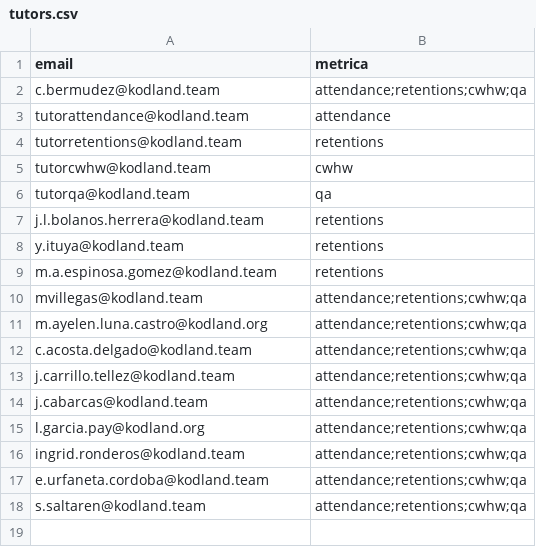
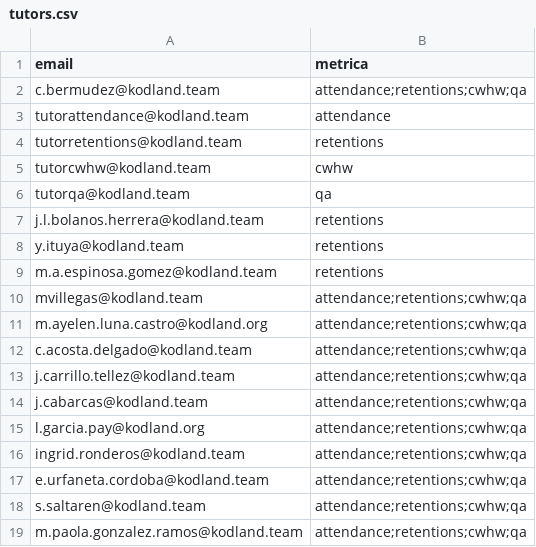
Before and after one commit to Camubermu/Matrix-Project, a CSV file: tutors.csv, drawn as a sheet.

```diff
--- a/tutors.csv
+++ b/tutors.csv
@@ -18 +18,2 @@ e.urfaneta.cordoba@kodland.team,attendance;retentions;cwhw;qa
 s.saltaren@kodland.team,attendance;retentions;cwhw;qa
+m.paola.gonzalez.ramos@kodland.team,attendance;retentions;cwhw;qa
```
Also changed, not shown: 1 other file.
